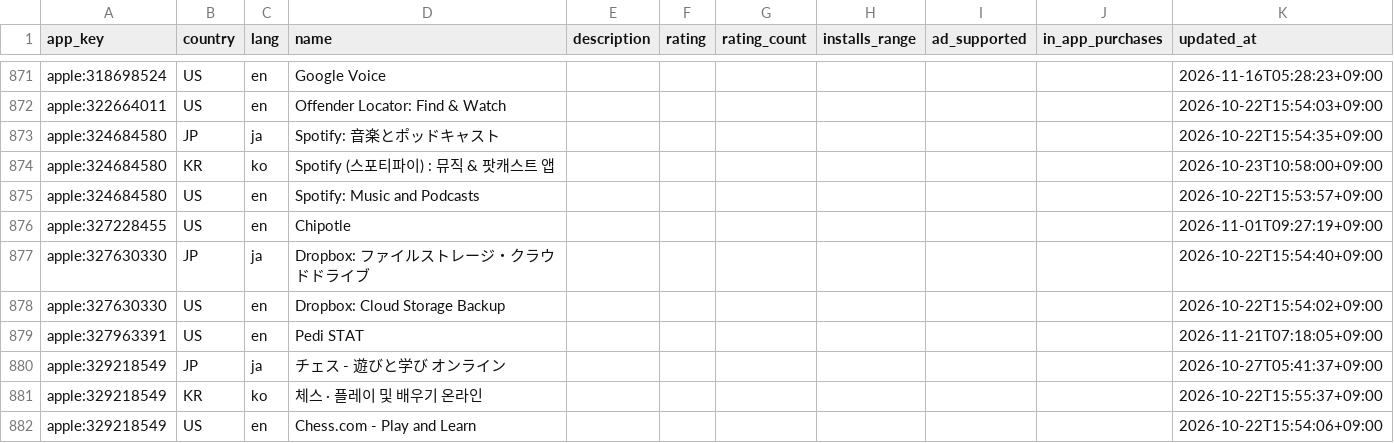
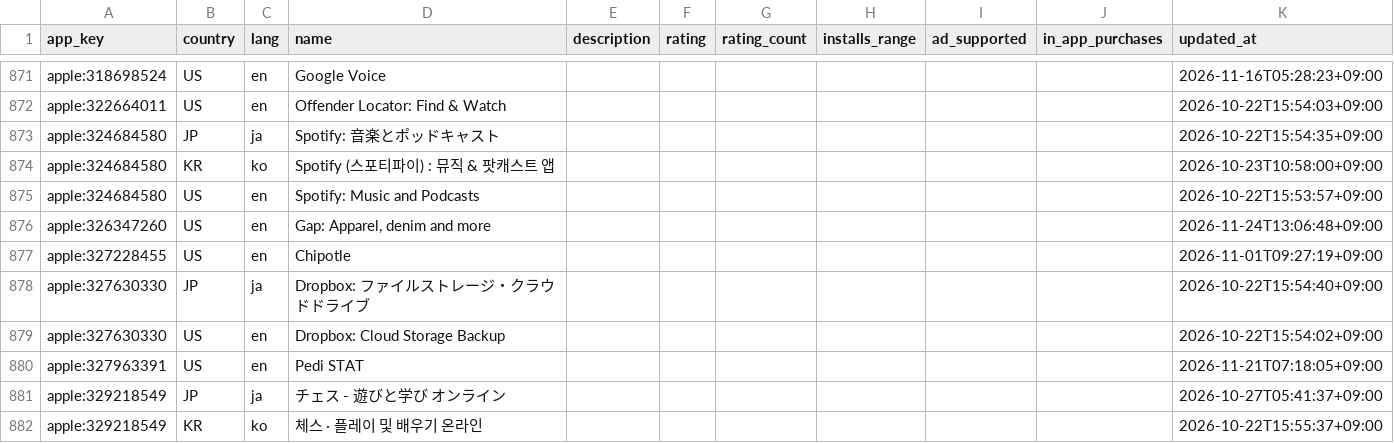
Before and after one commit to megi1440/app-trend, a CSV file: data/app_locales.csv, drawn as a sheet; only a part is shown, gaps mark what is left out; the shorter side is filled out with more unchanged rows; the diff names each change by its address in the sheet, - before the commit and + after, or states it on an @@ line.

```diff
--- a/data/app_locales.csv
+++ b/data/app_locales.csv
+row 876: apple:326347260 | US | en | Gap: Apparel, denim and more |  |  |  |  |  |  | 2026-11-24T13:06:48+09:00
```
Also changed, not shown: 33 other files.
